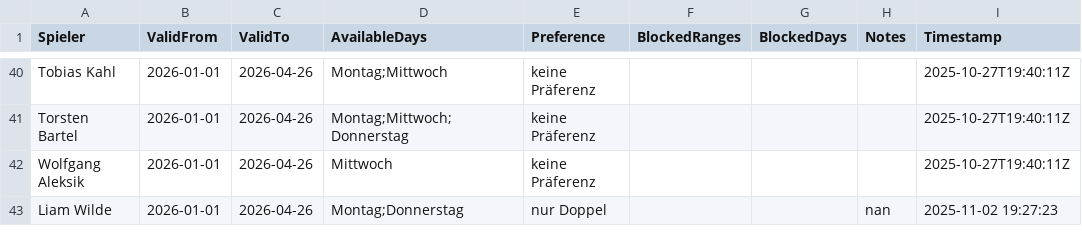
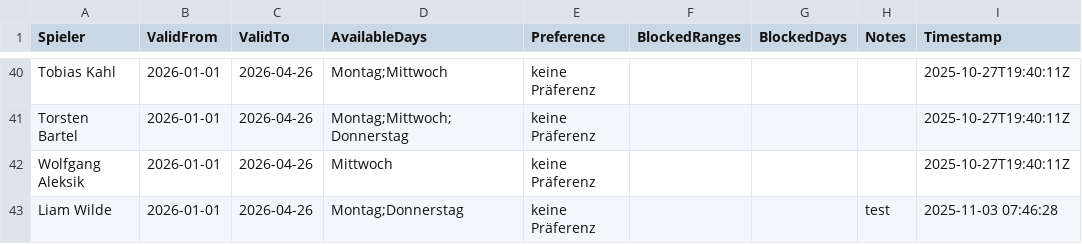
Before and after one commit to liamw8lde/Winter-2024_2025-Training-PLan, a CSV file: Winterplan.csv, drawn as a sheet; only a part is shown, gaps mark what is left out.

Commit message:
Update Präferenzen für Liam Wilde

```diff
--- a/Winterplan.csv
+++ b/Winterplan.csv
@@ -42,2 +42,2 @@ Torsten Bartel,2026-01-01,2026-04-26,Montag;Mittwoch;Donnerstag,keine Präferenz
 Wolfgang Aleksik,2026-01-01,2026-04-26,Mittwoch,keine Präferenz,,,,2025-10-27T19:40:11Z
-Liam Wilde,2026-01-01,2026-04-26,Montag;Donnerstag,nur Doppel,,,nan,2025-11-02 19:27:23
+Liam Wilde,2026-01-01,2026-04-26,Montag;Donnerstag,keine Präferenz,,,test,2025-11-03 07:46:28
```
